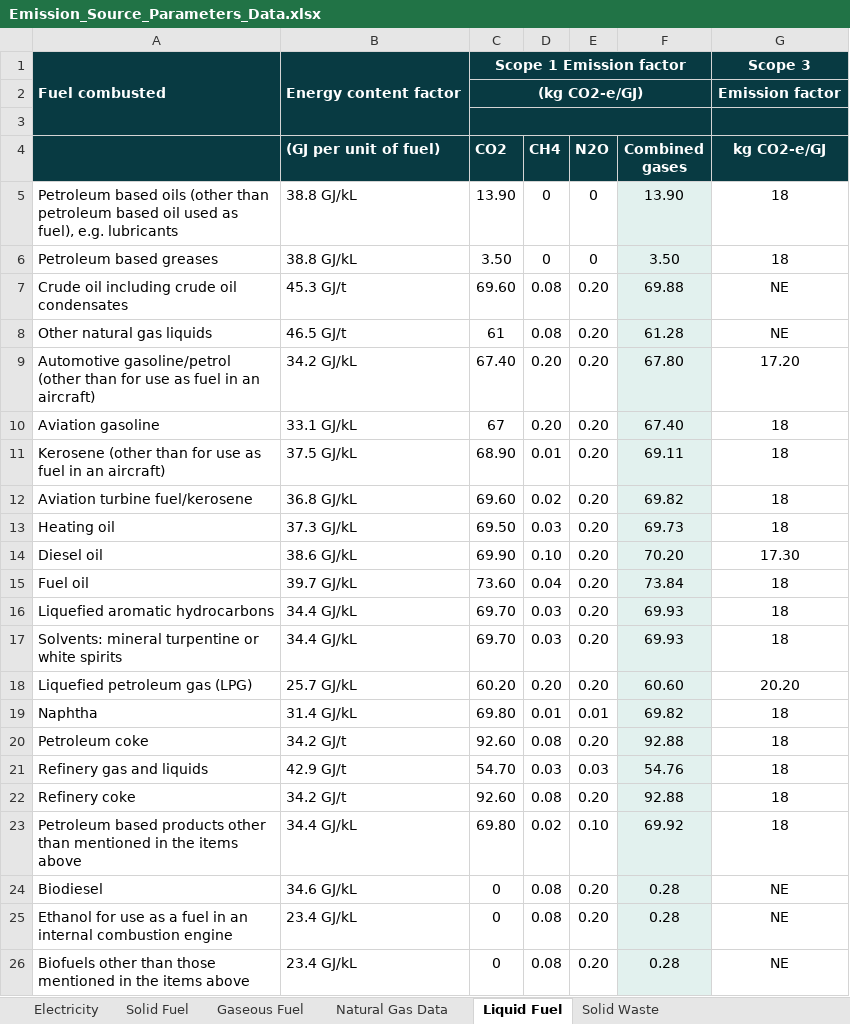
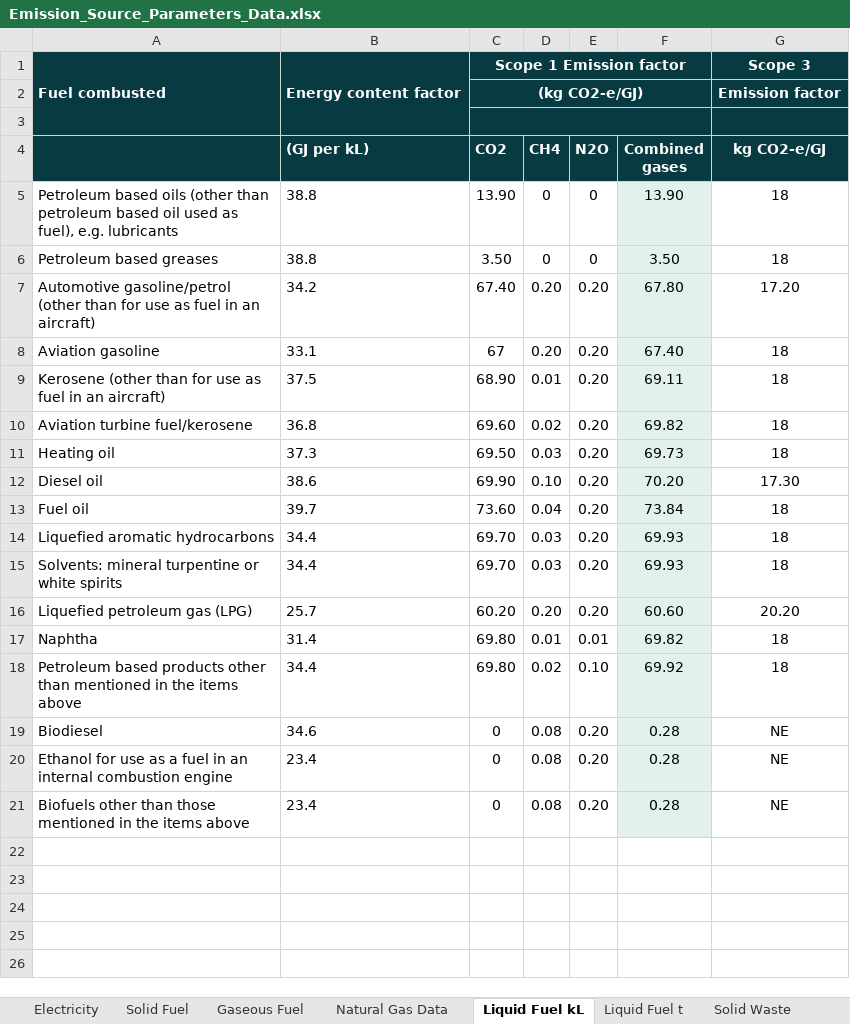
Before and after one commit to RickWangPerth/Infosys-EcoTrak-Project, an Excel workbook: ecotrack-backend/Documentation/Emission_Source_Parameters_Data.xlsx, sheet Liquid Fuel kL, drawn as a sheet; values as stored, in another font and other column widths than the file's, no borders; removed rows and columns are numbered as before the commit, all else as after; the diff names each change by its address in the sheet, - before the commit and + after, or states it on an @@ line.

Commit message:
Separated kL and t in spreadsheet

```diff
--- a/ecotrack-backend/Documentation/Emission_Source_Parameters_Data.xlsx (sheet Liquid Fuel kL)
+++ b/ecotrack-backend/Documentation/Emission_Source_Parameters_Data.xlsx (sheet Liquid Fuel kL)
-sheet tab: Liquid Fuel
+sheet tab: Liquid Fuel kL
+sheet tab: Liquid Fuel t
-B4: (GJ per unit of fuel)
+B4: (GJ per kL)
-B5:B6 ((GJ per kL)): 38.8 GJ/kL
+B5:B6 ((GJ per kL)): 38.8
-row 7: Crude oil including crude oil condensates | 45.3 GJ/t | 69.60 | 0.08 | 0.20 | 69.88 | NE
-row 8: Other natural gas liquids | 46.5 GJ/t | 61 | 0.08 | 0.20 | 61.28 | NE
-B7 ((GJ per kL)): 34.2 GJ/kL
+B7 ((GJ per kL)): 34.2
-B8 ((GJ per kL)): 33.1 GJ/kL
+B8 ((GJ per kL)): 33.1
-B9 ((GJ per kL)): 37.5 GJ/kL
+B9 ((GJ per kL)): 37.5
-B10 ((GJ per kL)): 36.8 GJ/kL
+B10 ((GJ per kL)): 36.8
-B11 ((GJ per kL)): 37.3 GJ/kL
+B11 ((GJ per kL)): 37.3
-B12 ((GJ per kL)): 38.6 GJ/kL
+B12 ((GJ per kL)): 38.6
-B13 ((GJ per kL)): 39.7 GJ/kL
+B13 ((GJ per kL)): 39.7
-B14:B15 ((GJ per kL)): 34.4 GJ/kL
+B14:B15 ((GJ per kL)): 34.4
-B16 ((GJ per kL)): 25.7 GJ/kL
+B16 ((GJ per kL)): 25.7
-B17 ((GJ per kL)): 31.4 GJ/kL
+B17 ((GJ per kL)): 31.4
-row 20: Petroleum coke | 34.2 GJ/t | 92.60 | 0.08 | 0.20 | 92.88 | 18
-row 21: Refinery gas and liquids | 42.9 GJ/t | 54.70 | 0.03 | 0.03 | 54.76 | 18
-row 22: Refinery coke | 34.2 GJ/t | 92.60 | 0.08 | 0.20 | 92.88 | 18
-B18 ((GJ per kL)): 34.4 GJ/kL
+B18 ((GJ per kL)): 34.4
-B19 ((GJ per kL)): 34.6 GJ/kL
+B19 ((GJ per kL)): 34.6
-B20:B21 ((GJ per kL)): 23.4 GJ/kL
+B20:B21 ((GJ per kL)): 23.4
```
